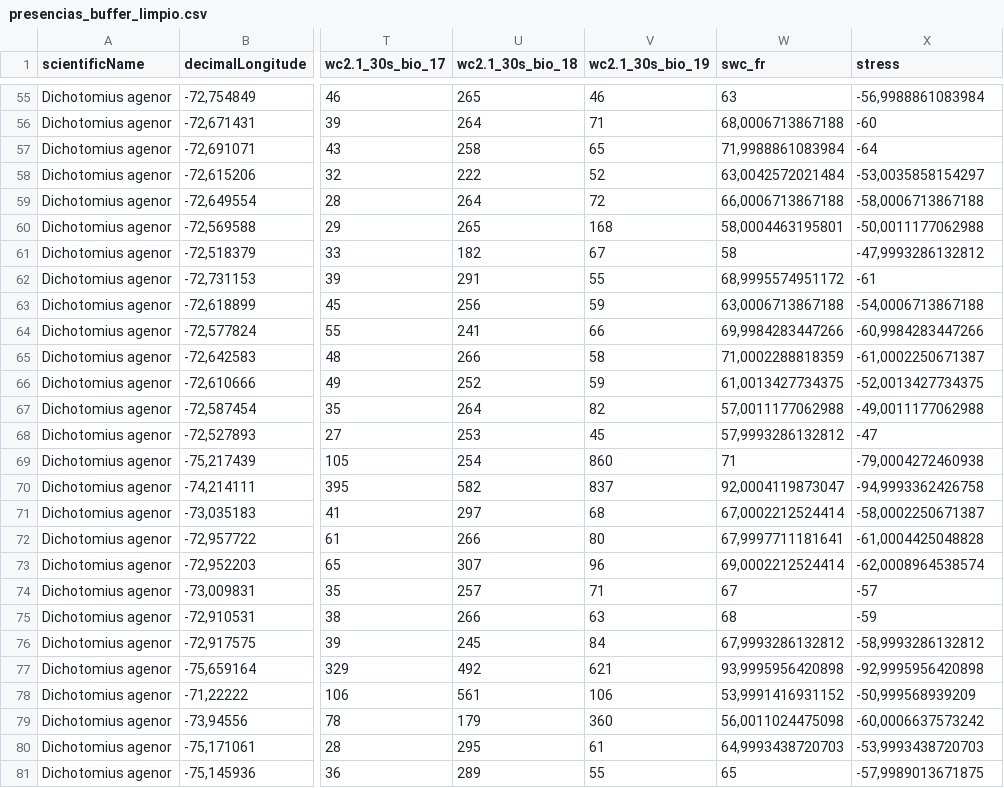
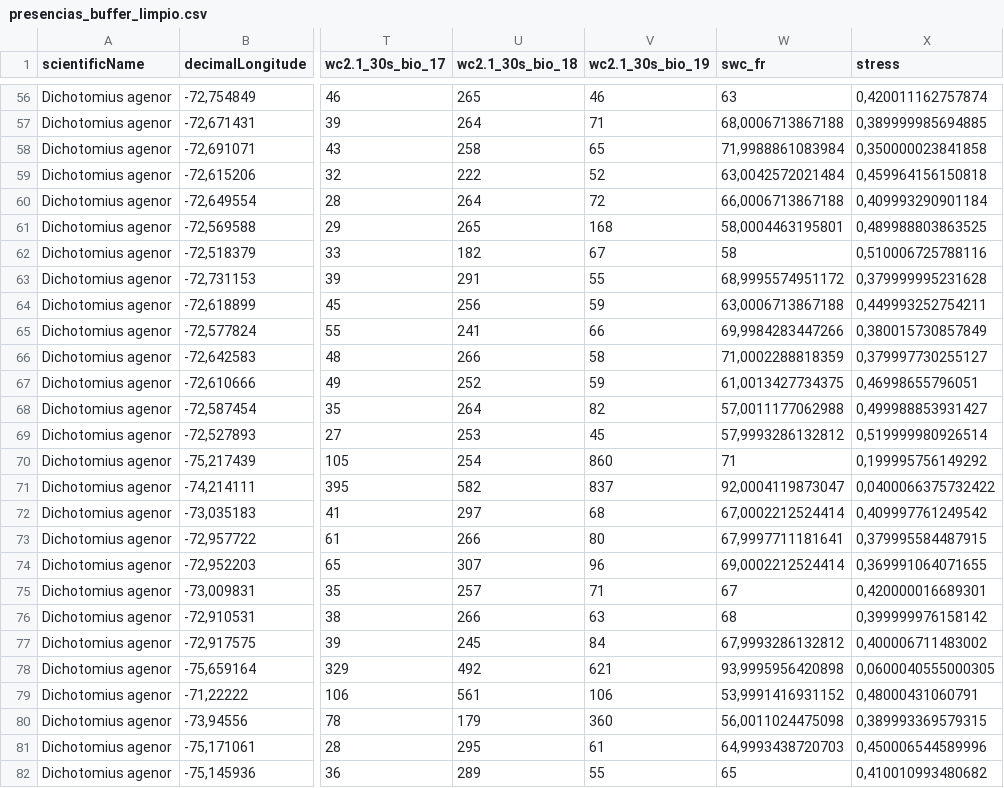
Before and after one commit to RobertCeballos/beetle-habitat-prediction, a CSV file: datos_presencia_gbif/presencias_buffer_limpio.csv, drawn as a sheet; only a part is shown, gaps mark what is left out; addresses are those after the commit; the diff covers the shown part only; the diff names each change by its address in the sheet, - before the commit and + after, or states it on an @@ line.

```diff
--- a/datos_presencia_gbif/presencias_buffer_limpio.csv
+++ b/datos_presencia_gbif/presencias_buffer_limpio.csv
-X56 (stress): -56,9988861083984
+X56 (stress): 0,420011162757874
-X57 (stress): -60
+X57 (stress): 0,389999985694885
-X58 (stress): -64
+X58 (stress): 0,350000023841858
-X59 (stress): -53,0035858154297
+X59 (stress): 0,459964156150818
-X60 (stress): -58,0006713867188
+X60 (stress): 0,409993290901184
-X61 (stress): -50,0011177062988
+X61 (stress): 0,489988803863525
-X62 (stress): -47,9993286132812
+X62 (stress): 0,510006725788116
-X63 (stress): -61
+X63 (stress): 0,379999995231628
-X64 (stress): -54,0006713867188
+X64 (stress): 0,449993252754211
-X65 (stress): -60,9984283447266
+X65 (stress): 0,380015730857849
-X66 (stress): -61,0002250671387
+X66 (stress): 0,379997730255127
-X67 (stress): -52,0013427734375
+X67 (stress): 0,46998655796051
-X68 (stress): -49,0011177062988
+X68 (stress): 0,499988853931427
-X69 (stress): -47
+X69 (stress): 0,519999980926514
-X70 (stress): -79,0004272460938
+X70 (stress): 0,199995756149292
-X71 (stress): -94,9993362426758
+X71 (stress): 0,0400066375732422
-X72 (stress): -58,0002250671387
+X72 (stress): 0,409997761249542
-X73 (stress): -61,0004425048828
+X73 (stress): 0,379995584487915
-X74 (stress): -62,0008964538574
+X74 (stress): 0,369991064071655
-X75 (stress): -57
+X75 (stress): 0,420000016689301
-X76 (stress): -59
+X76 (stress): 0,399999976158142
-X77 (stress): -58,9993286132812
+X77 (stress): 0,400006711483002
-X78 (stress): -92,9995956420898
+X78 (stress): 0,0600040555000305
-X79 (stress): -50,999568939209
+X79 (stress): 0,48000431060791
-X80 (stress): -60,0006637573242
+X80 (stress): 0,389993369579315
-X81 (stress): -53,9993438720703
+X81 (stress): 0,450006544589996
-X82 (stress): -57,9989013671875
+X82 (stress): 0,410010993480682
```
Also changed, not shown: 1 added row and 97 edited cells elsewhere in this file, WALLACE_INPUTS/presence/presencias_ecoreg.csv, 53 other files.
